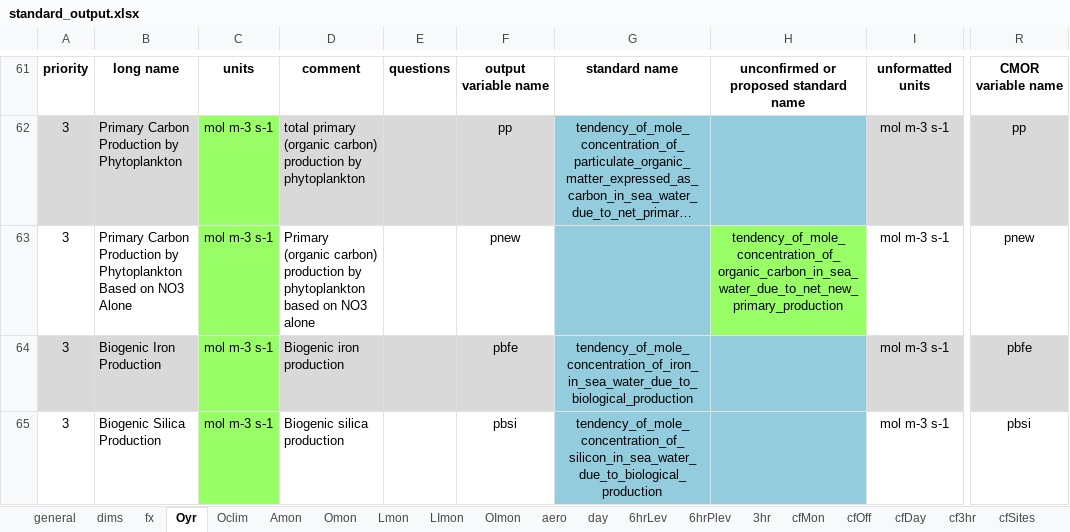
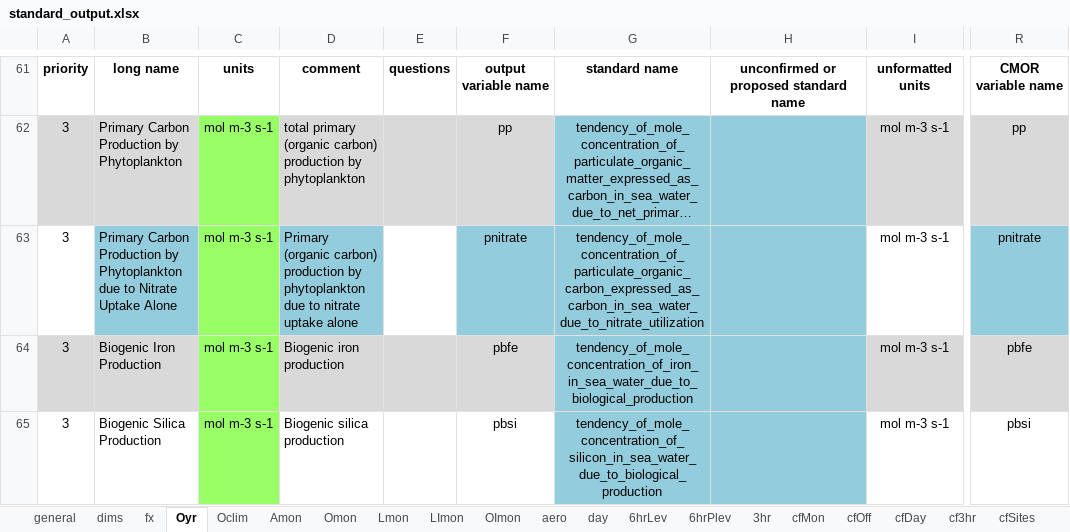
Before and after one commit to PCMDI/cmor, an Excel workbook: Tables_csv/standard_output.xlsx, sheet Oyr, drawn as a sheet; only a part is shown, gaps mark what is left out; long unchanged cells end in …; values as stored, in another font and other column widths than the file's, no borders; the diff names each change by its address in the sheet, - before the commit and + after, or states it on an @@ line.

```diff
--- a/Tables_csv/standard_output.xlsx (sheet Oyr)
+++ b/Tables_csv/standard_output.xlsx (sheet Oyr)
-B63: …by Phytoplankton Based on NO3 Alone
+B63: …by Phytoplankton due to Nitrate Uptake Alone
-B63 fill: none
+B63 fill: #93CDDD
-D63: …by phytoplankton based on NO3 alone
+D63: …by phytoplankton due to nitrate uptake alone
-D63 fill: none
+D63 fill: #93CDDD
-F63: pnew
+F63: pnitrate
-F63 fill: none
+F63 fill: #93CDDD
-G63: (empty)
+G63: tendency_of_mole_concentration_of_particulate_organic_carbon_expressed_as_carbon_in_sea_water_due_to_nitrate_utilization
-H63: tendency_of_mole_concentration_of_organic_carbon_in_sea_water_due_to_net_new_primary_production
+H63: (empty)
-H63 fill: #99FF66
+H63 fill: #93CDDD
-R63: pnew
+R63: pnitrate
-R63 fill: none
+R63 fill: #93CDDD
```
Also changed, not shown: sheet cfMon, sheet Omon, sheet OImon, sheet Lmon, sheet dims, sheet other output, 2 more sheets, formulas that keep their value, 49 other files.
